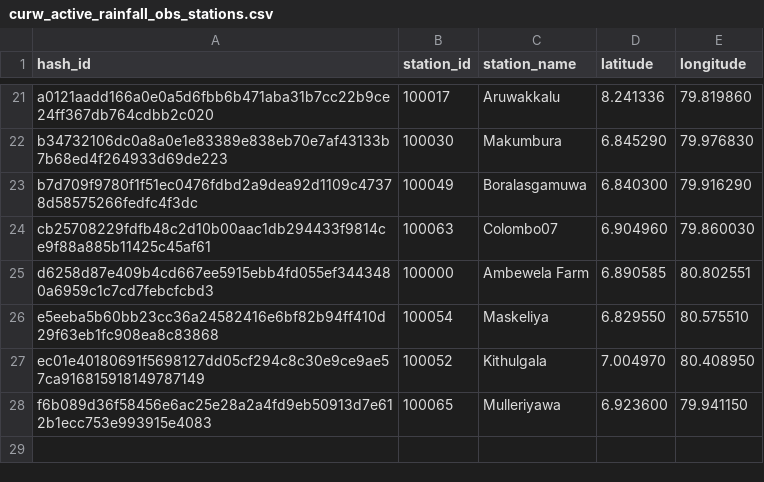
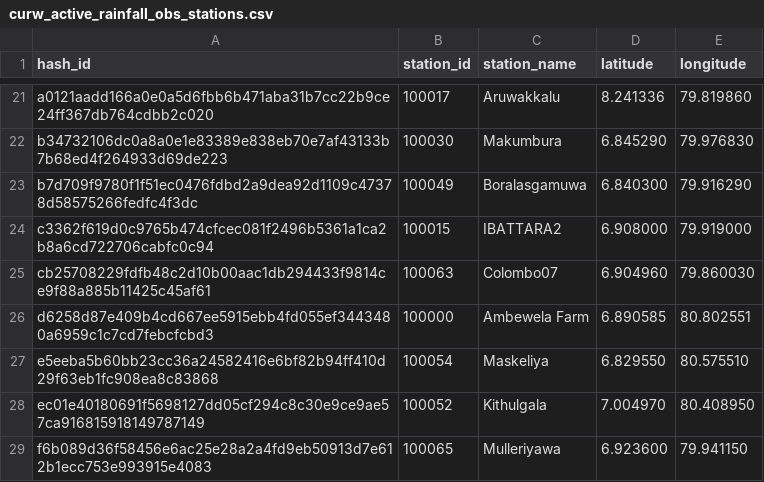
Before and after one commit to CUrW-SL/curw_sim_db_utils, a CSV file: grids/obs_stations/rainfall/curw_active_rainfall_obs_stations.csv, drawn as a sheet; only a part is shown, gaps mark what is left out; the diff names each change by its address in the sheet, - before the commit and + after, or states it on an @@ line.

```diff
--- a/grids/obs_stations/rainfall/curw_active_rainfall_obs_stations.csv
+++ b/grids/obs_stations/rainfall/curw_active_rainfall_obs_stations.csv
+row 24: c3362f619d0c9765b474cfcec081f2496b5361a1ca2b8a6cd722706cabfc0c94 | 100015 | IBATTARA2 | 6.908000 | 79.919000
```
Also changed, not shown: grid_maps/flo2d/MDPA_flo2d_250_obs_mapping.csv, grid_maps/obs_stations/rainfall/MDPA_obs_d03_stations_mapping.csv, 1 other file.
